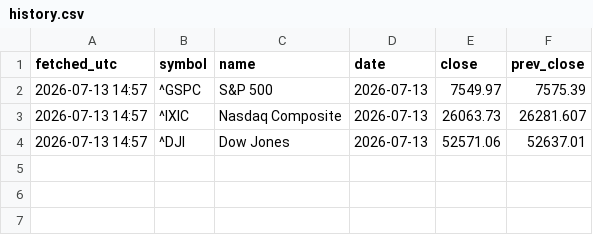
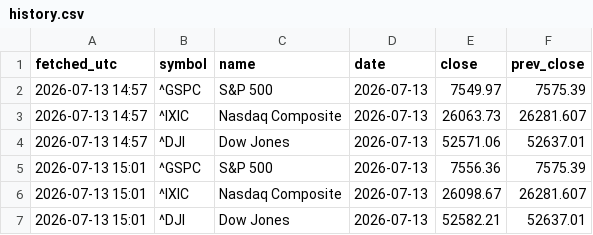
Before and after one commit to maupatel/market-pulse, a CSV file: data/history.csv, drawn as a sheet; the diff names each change by its address in the sheet, - before the commit and + after, or states it on an @@ line.

Commit message:
data: daily pulse 2026-07-13

```diff
--- a/data/history.csv
+++ b/data/history.csv
+row 5: 2026-07-13 15:01 | ^GSPC | S&P 500 | 2026-07-13 | 7556.36 | 7575.39
+row 6: 2026-07-13 15:01 | ^IXIC | Nasdaq Composite | 2026-07-13 | 26098.67 | 26281.607
+row 7: 2026-07-13 15:01 | ^DJI | Dow Jones | 2026-07-13 | 52582.21 | 52637.01
```
Also changed, not shown: 1 other file.
